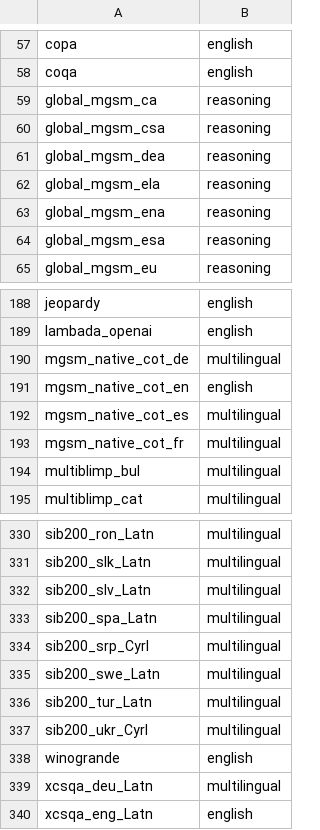
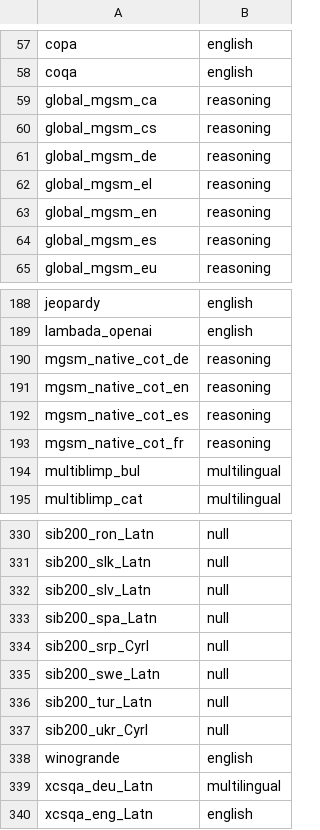
Before and after one commit to OpenEuroLLM/annealing-experiments, a CSV file: prelude/evals/groups1.csv, drawn as a sheet; only a part is shown, gaps mark what is left out; the diff covers the shown part only; the diff names each change by its address in the sheet, - before the commit and + after, or states it on an @@ line.

Commit message:
Fixed groups: correct mgsm languages, mgsm_native_cot to reasoning,sib200 to null

```diff
--- a/prelude/evals/groups1.csv
+++ b/prelude/evals/groups1.csv
-A60: global_mgsm_csa
+A60: global_mgsm_cs
-A61: global_mgsm_dea
+A61: global_mgsm_de
-A62: global_mgsm_ela
+A62: global_mgsm_el
-A63: global_mgsm_ena
+A63: global_mgsm_en
-A64: global_mgsm_esa
+A64: global_mgsm_es
-B190: multilingual
+B190: reasoning
-B191: english
+B191: reasoning
-B192:B193: multilingual
+B192:B193: reasoning
-B330:B337: multilingual
+B330:B337: null
```
Also changed, not shown: 28 edited cells elsewhere in this file.
